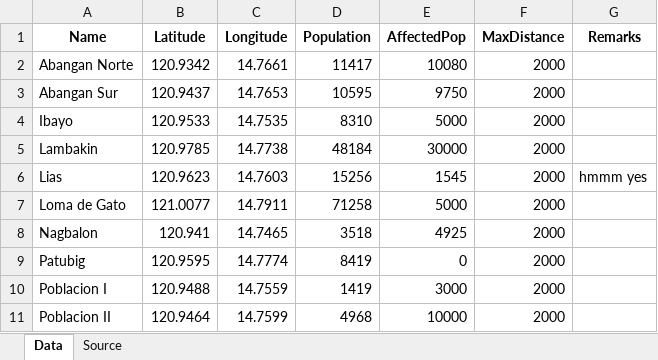
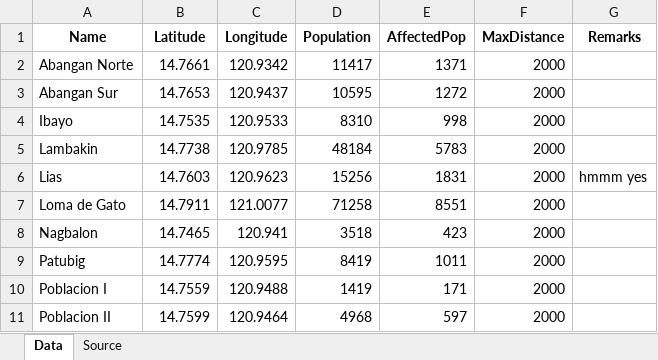
Before and after one commit to Lucianono/ShelterAlloc_Thesis, an Excel workbook: DataSets/Marilao community data.xlsx, sheet Data, drawn as a sheet; only a part is shown; values as stored, in another font and other column widths than the file's, no borders; the diff covers the shown part only; the diff names each change by its address in the sheet, - before the commit and + after, or states it on an @@ line.

```diff
--- a/DataSets/Marilao community data.xlsx (sheet Data)
+++ b/DataSets/Marilao community data.xlsx (sheet Data)
-B2 (Latitude): 120.9342
+B2 (Latitude): 14.7661
-C2 (Longitude): 14.7661
+C2 (Longitude): 120.9342
-E2 (AffectedPop): 10080
+E2 (AffectedPop): 1371
-B3 (Latitude): 120.9437
+B3 (Latitude): 14.7653
-C3 (Longitude): 14.7653
+C3 (Longitude): 120.9437
-E3 (AffectedPop): 9750
+E3 (AffectedPop): 1272
-B4 (Latitude): 120.9533
+B4 (Latitude): 14.7535
-C4 (Longitude): 14.7535
+C4 (Longitude): 120.9533
-E4 (AffectedPop): 5000
+E4 (AffectedPop): 998
-B5 (Latitude): 120.9785
+B5 (Latitude): 14.7738
-C5 (Longitude): 14.7738
+C5 (Longitude): 120.9785
-E5 (AffectedPop): 30000
+E5 (AffectedPop): 5783
-B6 (Latitude): 120.9623
+B6 (Latitude): 14.7603
-C6 (Longitude): 14.7603
+C6 (Longitude): 120.9623
-E6 (AffectedPop): 1545
+E6 (AffectedPop): 1831
-B7 (Latitude): 121.0077
+B7 (Latitude): 14.7911
-C7 (Longitude): 14.7911
+C7 (Longitude): 121.0077
-E7 (AffectedPop): 5000
+E7 (AffectedPop): 8551
-B8 (Latitude): 120.941
+B8 (Latitude): 14.7465
-C8 (Longitude): 14.7465
+C8 (Longitude): 120.941
-E8 (AffectedPop): 4925
+E8 (AffectedPop): 423
-B9 (Latitude): 120.9595
+B9 (Latitude): 14.7774
-C9 (Longitude): 14.7774
+C9 (Longitude): 120.9595
-E9 (AffectedPop): 0
+E9 (AffectedPop): 1011
-B10 (Latitude): 120.9488
+B10 (Latitude): 14.7559
-C10 (Longitude): 14.7559
+C10 (Longitude): 120.9488
-E10 (AffectedPop): 3000
+E10 (AffectedPop): 171
-B11 (Latitude): 120.9464
+B11 (Latitude): 14.7599
-C11 (Longitude): 14.7599
+C11 (Longitude): 120.9464
-E11 (AffectedPop): 10000
+E11 (AffectedPop): 597
```
Also changed, not shown: 18 edited cells elsewhere in this sheet, DataSets/Marilao shelter data.xlsx.
